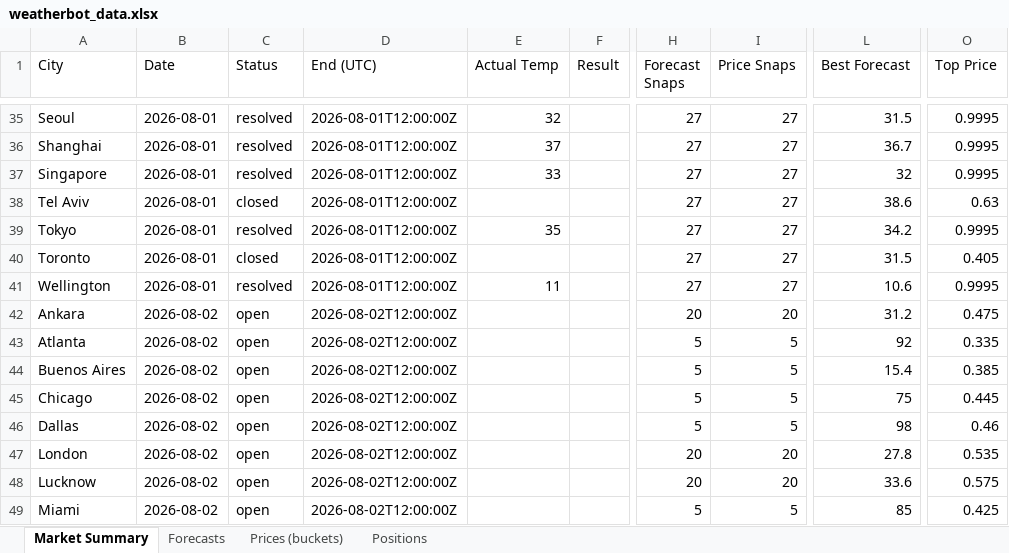
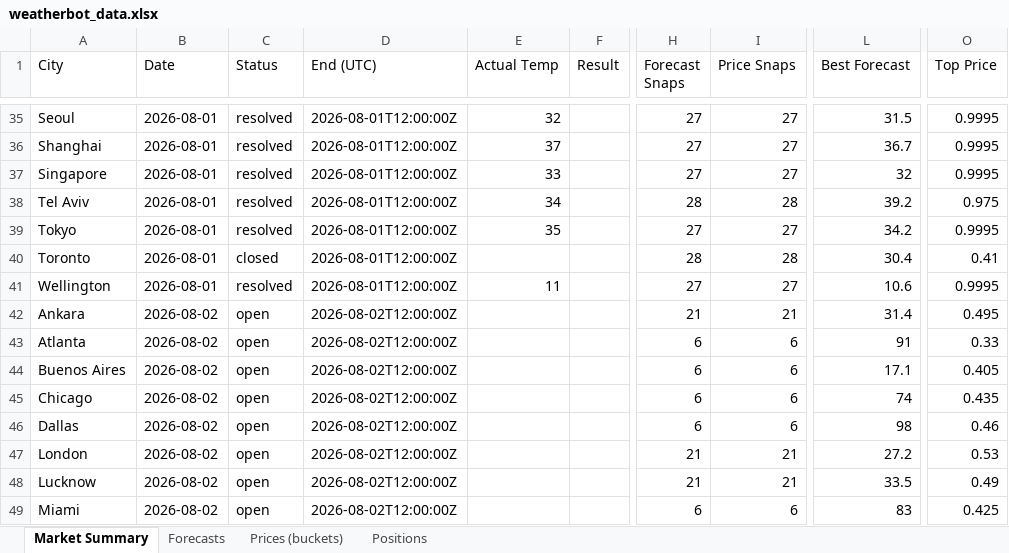
Before and after one commit to my6699/weatherbot-collector, an Excel workbook: data/weatherbot_data.xlsx, sheet Market Summary, drawn as a sheet; only a part is shown, gaps mark what is left out; values as stored, in another font and other column widths than the file's, no borders; the diff covers the shown part only; the diff names each change by its address in the sheet, - before the commit and + after, or states it on an @@ line.

```diff
--- a/data/weatherbot_data.xlsx (sheet Market Summary)
+++ b/data/weatherbot_data.xlsx (sheet Market Summary)
-C38 (Status): closed
+C38 (Status): resolved
-E38 (Actual Temp): (empty)
+E38 (Actual Temp): 34
-H38 (Forecast Snaps): 27
+H38 (Forecast Snaps): 28
-I38 (Price Snaps): 27
+I38 (Price Snaps): 28
-L38 (Best Forecast): 38.6
+L38 (Best Forecast): 39.2
-O38 (Top Price): 0.63
+O38 (Top Price): 0.975
-H40 (Forecast Snaps): 27
+H40 (Forecast Snaps): 28
-I40 (Price Snaps): 27
+I40 (Price Snaps): 28
-L40 (Best Forecast): 31.5
+L40 (Best Forecast): 30.4
-O40 (Top Price): 0.405
+O40 (Top Price): 0.41
-H42 (Forecast Snaps): 20
+H42 (Forecast Snaps): 21
-I42 (Price Snaps): 20
+I42 (Price Snaps): 21
-L42 (Best Forecast): 31.2
+L42 (Best Forecast): 31.4
-O42 (Top Price): 0.475
+O42 (Top Price): 0.495
-H43:H46 (Forecast Snaps): 5
+H43:H46 (Forecast Snaps): 6
-I43:I46 (Price Snaps): 5
+I43:I46 (Price Snaps): 6
-L43 (Best Forecast): 92
+L43 (Best Forecast): 91
-O43 (Top Price): 0.335
+O43 (Top Price): 0.33
-L44 (Best Forecast): 15.4
+L44 (Best Forecast): 17.1
-O44 (Top Price): 0.385
+O44 (Top Price): 0.405
-L45 (Best Forecast): 75
+L45 (Best Forecast): 74
-O45 (Top Price): 0.445
+O45 (Top Price): 0.435
-H47:H48 (Forecast Snaps): 20
+H47:H48 (Forecast Snaps): 21
-I47:I48 (Price Snaps): 20
+I47:I48 (Price Snaps): 21
-L47 (Best Forecast): 27.8
+L47 (Best Forecast): 27.2
-O47 (Top Price): 0.535
+O47 (Top Price): 0.53
-L48 (Best Forecast): 33.6
+L48 (Best Forecast): 33.5
-O48 (Top Price): 0.575
+O48 (Top Price): 0.49
-H49 (Forecast Snaps): 5
+H49 (Forecast Snaps): 6
-I49 (Price Snaps): 5
+I49 (Price Snaps): 6
-L49 (Best Forecast): 85
+L49 (Best Forecast): 83
```
Also changed, not shown: 141 edited cells elsewhere in this sheet, sheet Prices (buckets), sheet Forecasts, sheet Positions, 46 other files.
